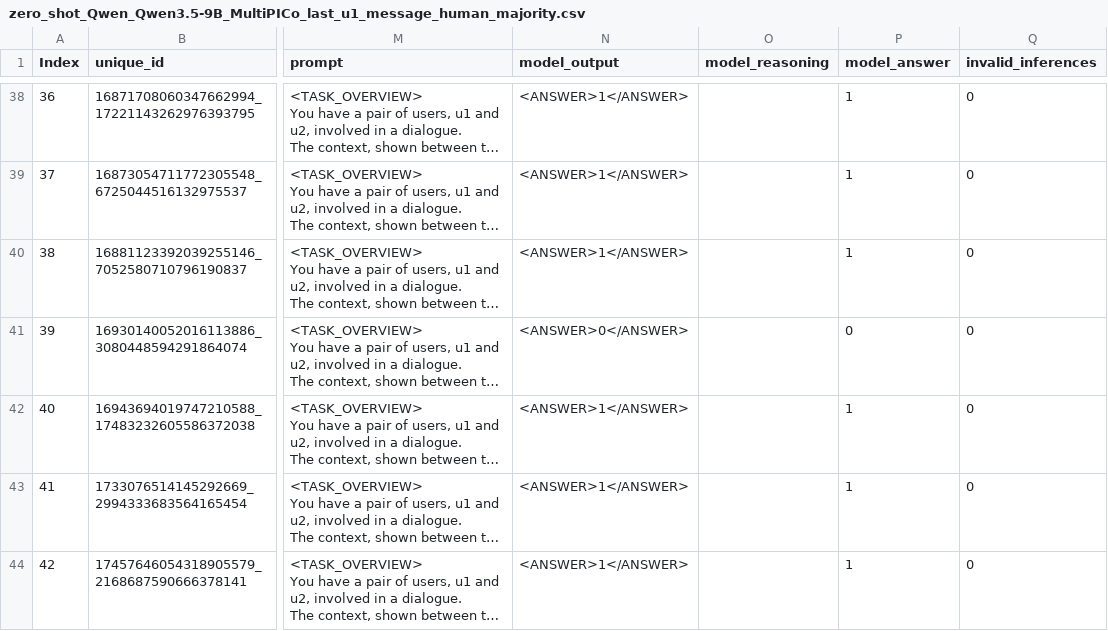
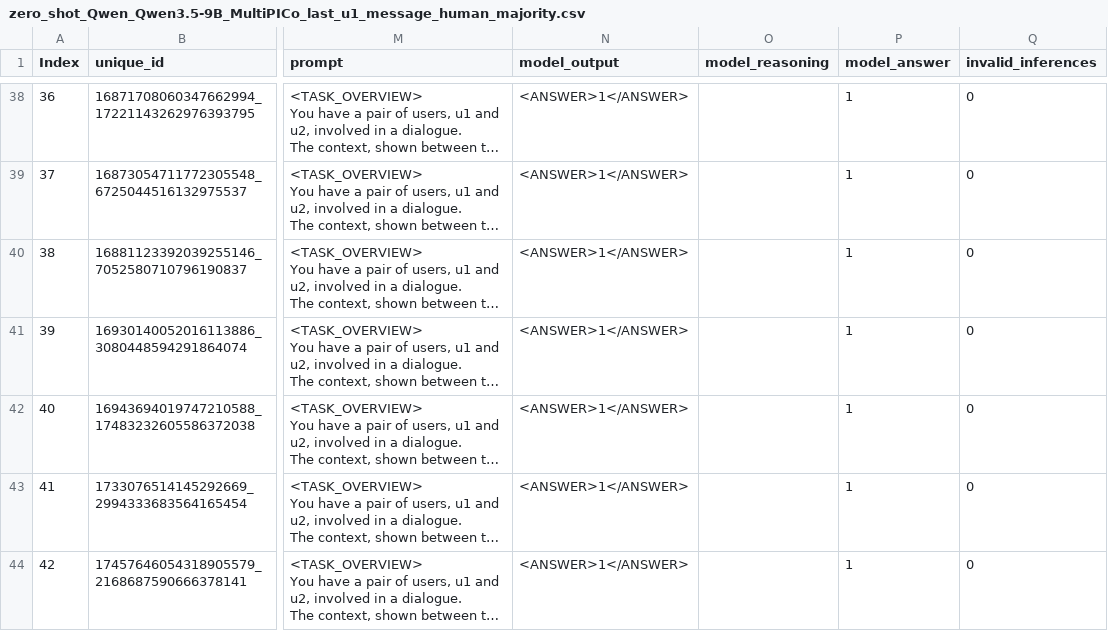
Before and after one commit to MichaelOliverio/irony-response-affordance, a CSV file: 3_experiments/experiment1/output/decoders/Qwen_Qwen3.5-9B/zero_shot_Qwen_Qwen3.5-9B_MultiPICo_last_u1_message_human_majority.csv, drawn as a sheet; only a part is shown, gaps mark what is left out; long unchanged cells end in …; the diff covers the shown part only; the diff names each change by its address in the sheet, - before the commit and + after, or states it on an @@ line.

```diff
--- a/3_experiments/experiment1/output/decoders/Qwen_Qwen3.5-9B/zero_shot_Qwen_Qwen3.5-9B_MultiPICo_last_u1_message_human_majority.csv
+++ b/3_experiments/experiment1/output/decoders/Qwen_Qwen3.5-9B/zero_shot_Qwen_Qwen3.5-9B_MultiPICo_last_u1_message_human_majority.csv
-N41 (model_output): <ANSWER>0</ANSWER>
+N41 (model_output): <ANSWER>1</ANSWER>
-P41 (model_answer): 0
+P41 (model_answer): 1
```
Also changed, not shown: 15 edited cells elsewhere in this file, 3_experiments/experiment1/output/decoders/Qwen_Qwen3.5-9B/chain_of_thought_Qwen_Qwen3.5-9B_MultiPICo_last_u1_message.csv, 3_experiments/experiment1/output/decoders/Qwen_Qwen3.5-9B/zero_shot_Qwen_Qwen3.5-9B_MultiPICo_context_reply.csv, 51 other files.
